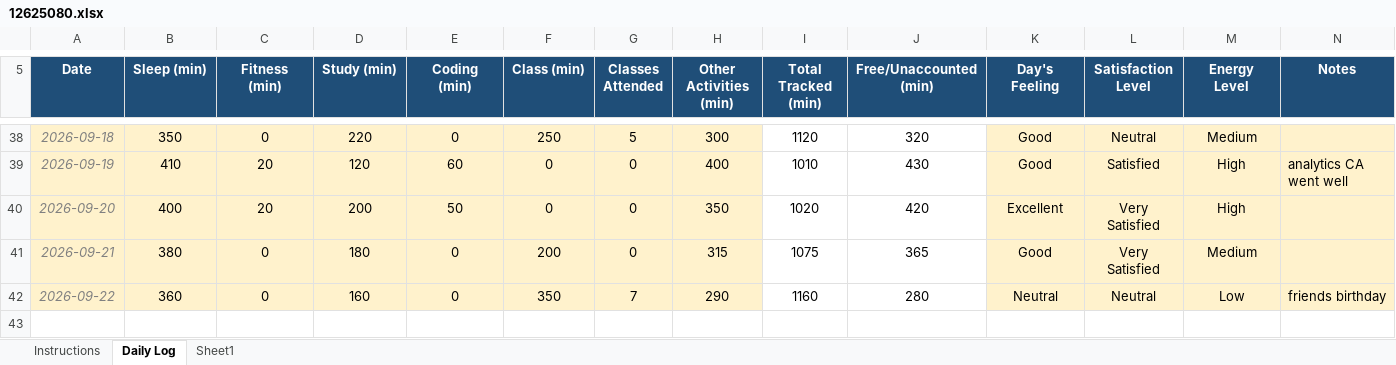
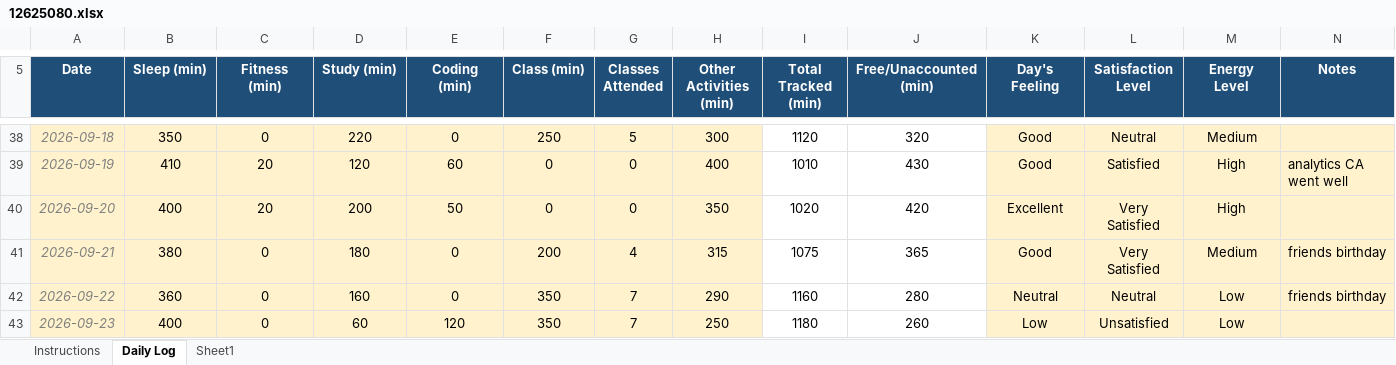
Before and after one commit to joshimehul859/CAP-776, an Excel workbook: 12625080.xlsx, sheet Daily Log, drawn as a sheet; only a part is shown, gaps mark what is left out; values as stored, in another font and other column widths than the file's, no borders; conditional formats not drawn; the diff names each change by its address in the sheet, - before the commit and + after, or states it on an @@ line.

Commit message:
commit

```diff
--- a/12625080.xlsx (sheet Daily Log)
+++ b/12625080.xlsx (sheet Daily Log)
-G41 (Classes Attended): 0
+G41 (Classes Attended): 4
-N41 (Notes): (empty)
+N41 (Notes): friends birthday
+row 43: 2026-09-23 | 400 | 0 | 60 | 120 | 350 | 7 | 250 | 1180 | 260 | Low | Unsatisfied | Low
```
